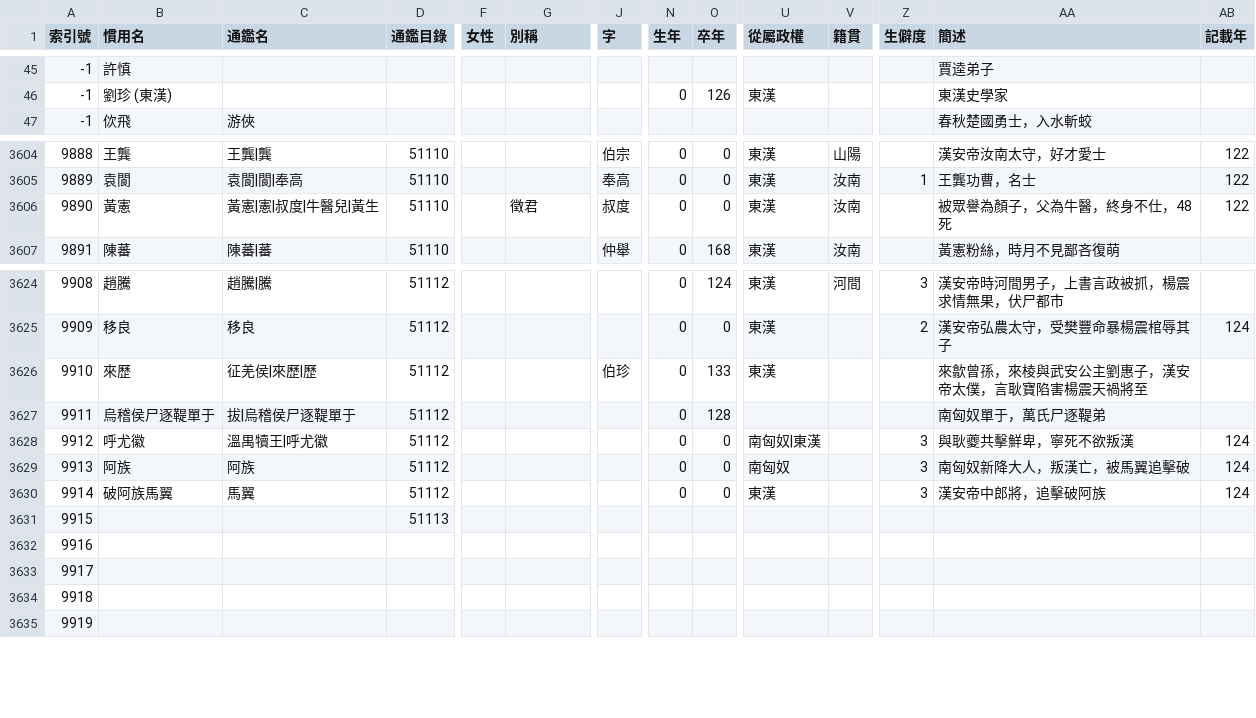
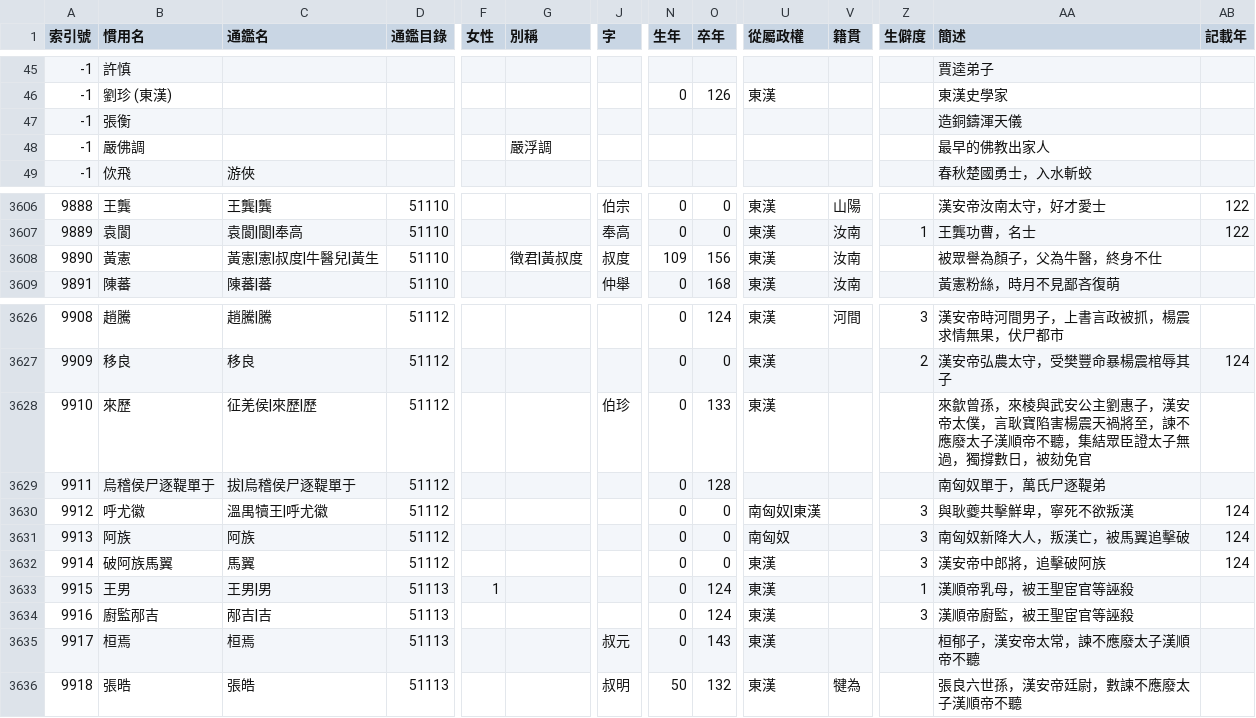
Before and after one commit to gintian/zizhitongjian, a CSV file: 1_主要數據/人物總表.csv, drawn as a sheet; only a part is shown, gaps mark what is left out; removed rows and columns are numbered as before the commit, all else as after; rows hold the shown columns only; the diff covers the shown part only; the diff names each change by its address in the sheet, - before the commit and + after, or states it on an @@ line.

```diff
--- a/1_主要數據/人物總表.csv
+++ b/1_主要數據/人物總表.csv
+row 47: -1 | 張衡 |  |  |  |  |  |  |  |  |  |  | 造銅鑄渾天儀
+row 48: -1 | 嚴佛調 |  |  |  | 嚴浮調 |  |  |  |  |  |  | 最早的佛教出家人
-G3608 (別稱): 徵君
+G3608 (別稱): 徵君|黃叔度
-N3608 (生年): 0
+N3608 (生年): 109
-O3608 (卒年): 0
+O3608 (卒年): 156
-AA3608 (簡述): 被眾譽為顏子，父為牛醫，終身不仕，48死
+AA3608 (簡述): 被眾譽為顏子，父為牛醫，終身不仕
-AB3608 (記載年): 122
+AB3608 (記載年): (empty)
-AA3628 (簡述): …天禍將至
+AA3628 (簡述): …天禍將至，諫不應廢太子漢順帝不聽，集結眾臣證太子無過，獨撐數日，被劾免官
-row 3631: 9915 |  |  | 51113
@@ column A (索引號) renumbered between rows 3633 and 3637 @@
-B3633 (慣用名): (empty)
+B3633 (慣用名): 王男
-C3633 (通鑑名): (empty)
+C3633 (通鑑名): 王男|男
-D3633:D3636 (通鑑目錄): (empty)
+D3633:D3636 (通鑑目錄): 51113
-F3633 (女性): (empty)
+F3633 (女性): 1
-N3633:N3635 (生年): (empty)
+N3633:N3635 (生年): 0
-O3633:O3634 (卒年): (empty)
+O3633:O3634 (卒年): 124
-U3633:U3636 (從屬政權): (empty)
+U3633:U3636 (從屬政權): 東漢
-Z3633 (生僻度): (empty)
+Z3633 (生僻度): 1
-AA3633 (簡述): (empty)
+AA3633 (簡述): 漢順帝乳母，被王聖宦官等誣殺
-B3634 (慣用名): (empty)
+B3634 (慣用名): 廚監邴吉
-C3634 (通鑑名): (empty)
+C3634 (通鑑名): 邴吉|吉
-Z3634 (生僻度): (empty)
+Z3634 (生僻度): 3
-AA3634 (簡述): (empty)
+AA3634 (簡述): 漢順帝廚監，被王聖宦官等誣殺
-B3635 (慣用名): (empty)
+B3635 (慣用名): 桓焉
-C3635 (通鑑名): (empty)
+C3635 (通鑑名): 桓焉
-J3635 (字): (empty)
+J3635 (字): 叔元
-O3635 (卒年): (empty)
+O3635 (卒年): 143
-AA3635 (簡述): (empty)
+AA3635 (簡述): 桓郁子，漢安帝太常，諫不應廢太子漢順帝不聽
-B3636 (慣用名): (empty)
+B3636 (慣用名): 張晧
-C3636 (通鑑名): (empty)
+C3636 (通鑑名): 張皓
-J3636 (字): (empty)
+J3636 (字): 叔明
-N3636 (生年): (empty)
+N3636 (生年): 50
-O3636 (卒年): (empty)
+O3636 (卒年): 132
-V3636 (籍貫): (empty)
+V3636 (籍貫): 犍為
-AA3636 (簡述): (empty)
+AA3636 (簡述): 張良六世孫，漢安帝廷尉，數諫不應廢太子漢順帝不聽
```
Also changed, not shown: 8 added rows and 21 edited cells elsewhere in this file, 1_主要數據/政權年代表/漢.csv, 1_主要數據/通鑑目錄.csv, 9 other files.
